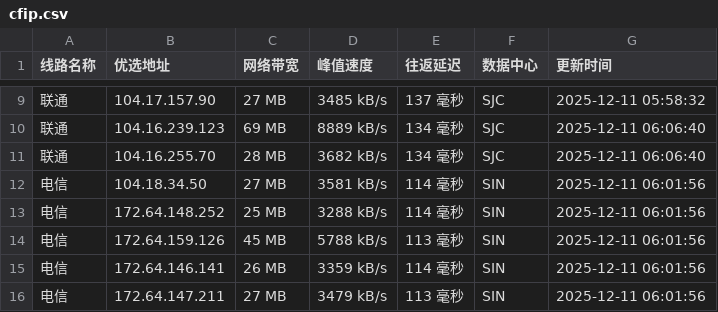
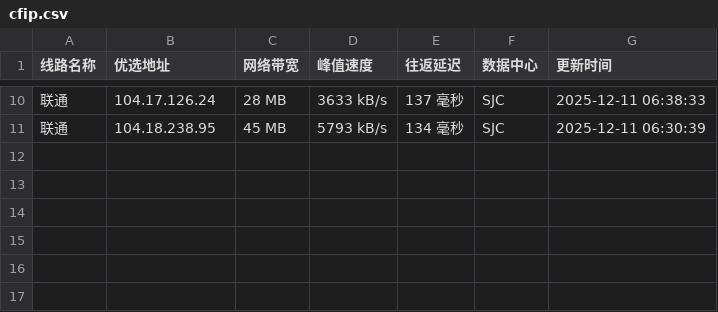
Before and after one commit to xing2kong/cfipv4db, a CSV file: cfip.csv, drawn as a sheet; only a part is shown, gaps mark what is left out; the diff covers the shown part only.

```diff
--- a/cfip.csv
+++ b/cfip.csv
@@ -9,8 +10,2 @@
-联通,104.17.157.90,27 MB,3485 kB/s,137 毫秒,SJC,2025-12-11 05:58:32
-联通,104.16.239.123,69 MB,8889 kB/s,134 毫秒,SJC,2025-12-11 06:06:40
-联通,104.16.255.70,28 MB,3682 kB/s,134 毫秒,SJC,2025-12-11 06:06:40
-电信,104.18.34.50,27 MB,3581 kB/s,114 毫秒,SIN,2025-12-11 06:01:56
-电信,172.64.148.252,25 MB,3288 kB/s,114 毫秒,SIN,2025-12-11 06:01:56
-电信,172.64.159.126,45 MB,5788 kB/s,113 毫秒,SIN,2025-12-11 06:01:56
-电信,172.64.146.141,26 MB,3359 kB/s,114 毫秒,SIN,2025-12-11 06:01:56
-电信,172.64.147.211,27 MB,3479 kB/s,113 毫秒,SIN,2025-12-11 06:01:56
+联通,104.17.126.24,28 MB,3633 kB/s,137 毫秒,SJC,2025-12-11 06:38:33
+联通,104.18.238.95,45 MB,5793 kB/s,134 毫秒,SJC,2025-12-11 06:30:39
```
Also changed, not shown: 1 added row and 32 edited cells elsewhere in this file, 1 other file.
